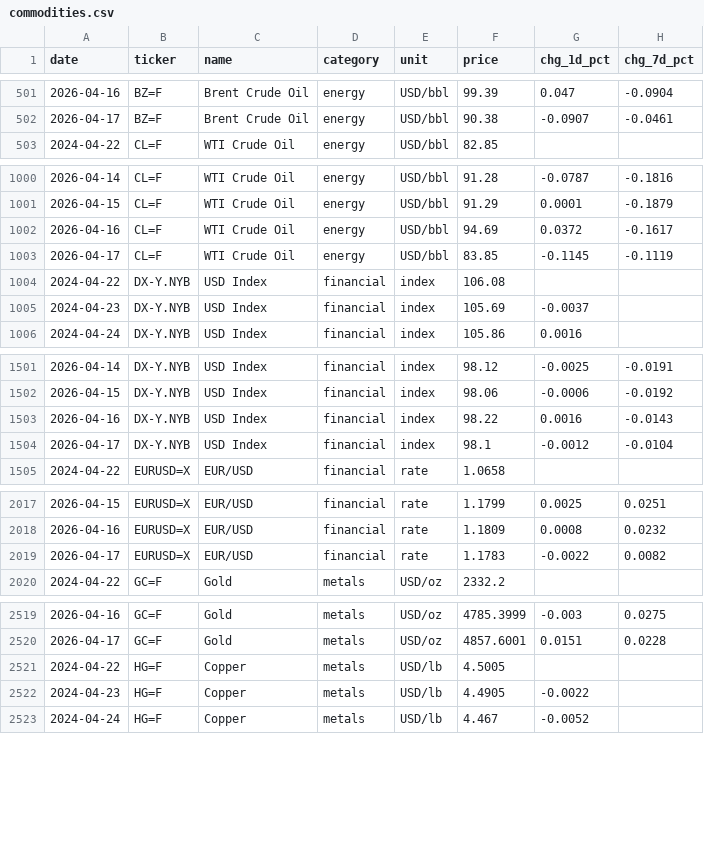
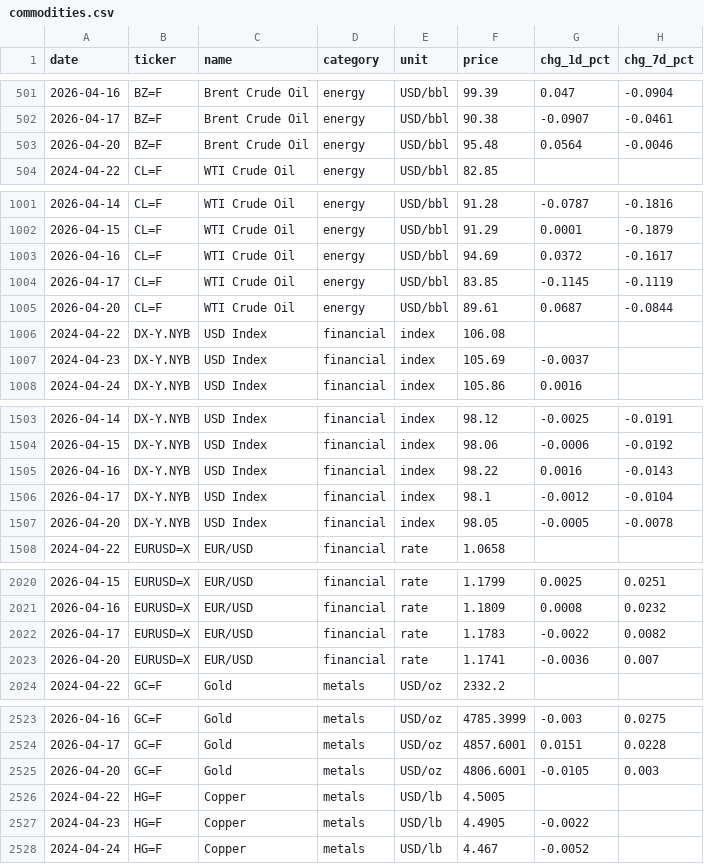
Before and after one commit to serkvay13/nerai-hub, a CSV file: commodities.csv, drawn as a sheet; only a part is shown, gaps mark what is left out; the diff covers the shown part only; the diff names each change by its address in the sheet, - before the commit and + after, or states it on an @@ line.

```diff
--- a/commodities.csv
+++ b/commodities.csv
+row 503: 2026-04-20 | BZ=F | Brent Crude Oil | energy | USD/bbl | 95.48 | 0.0564 | -0.0046
+row 1005: 2026-04-20 | CL=F | WTI Crude Oil | energy | USD/bbl | 89.61 | 0.0687 | -0.0844
+row 1507: 2026-04-20 | DX-Y.NYB | USD Index | financial | index | 98.05 | -0.0005 | -0.0078
+row 2023: 2026-04-20 | EURUSD=X | EUR/USD | financial | rate | 1.1741 | -0.0036 | 0.007
+row 2525: 2026-04-20 | GC=F | Gold | metals | USD/oz | 4806.6001 | -0.0105 | 0.003
```
Also changed, not shown: 13 added rows elsewhere in this file, 1 other file.
